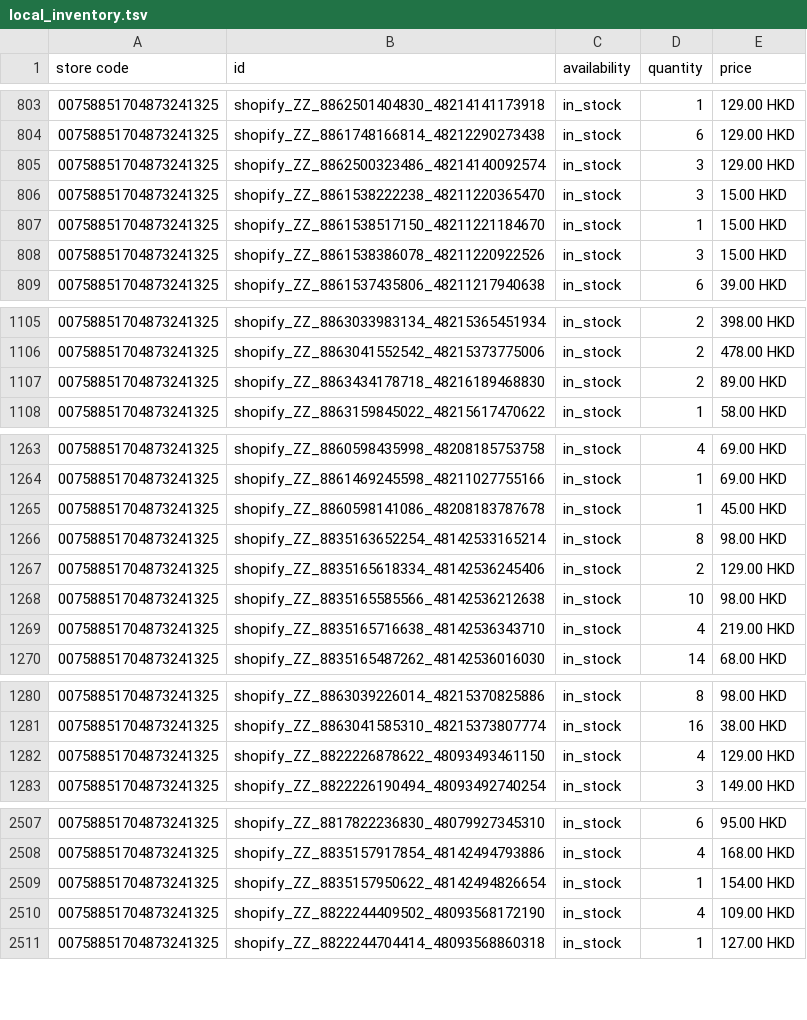
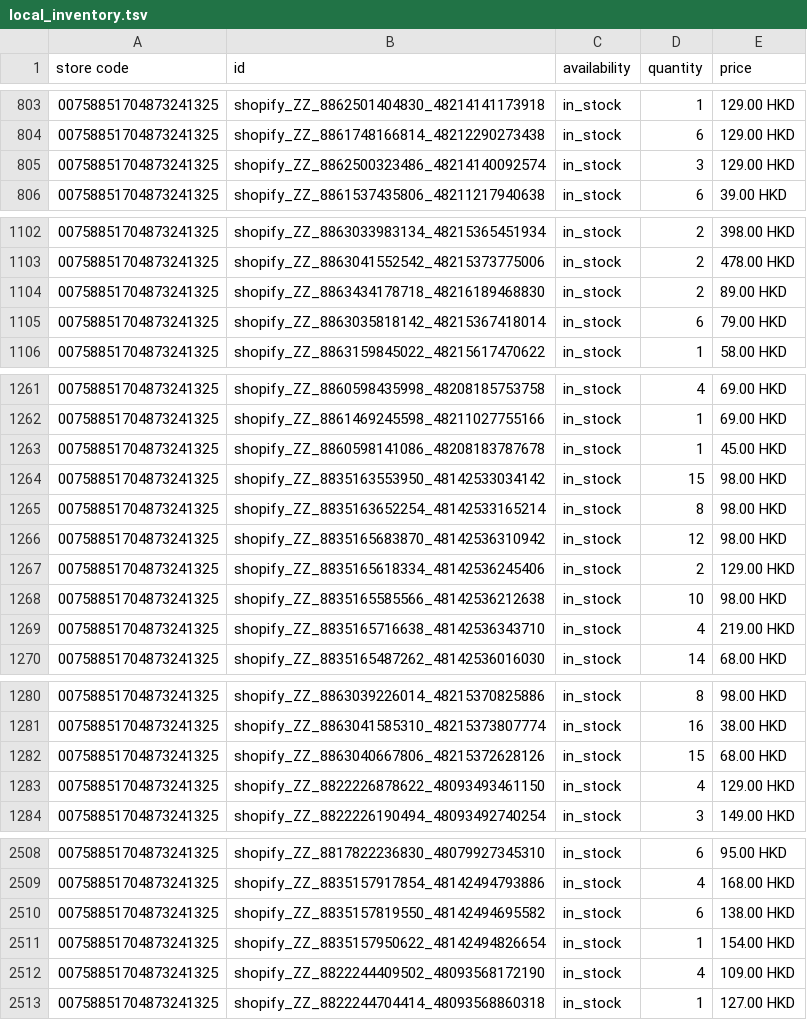
Before and after one commit to edberli/ouji-website, a TSV file: data/local_inventory.tsv, drawn as a sheet; only a part is shown, gaps mark what is left out; removed rows and columns are numbered as before the commit, all else as after; the diff covers the shown part only; the diff names each change by its address in the sheet, - before the commit and + after, or states it on an @@ line.

Commit message:
觀塘本地存貨 feed 每日更新 2026-09-10

```diff
--- a/data/local_inventory.tsv
+++ b/data/local_inventory.tsv
-row 806: 00758851704873241325 | shopify_ZZ_8861538222238_48211220365470 | in_stock | 3 | 15.00 HKD
-row 807: 00758851704873241325 | shopify_ZZ_8861538517150_48211221184670 | in_stock | 1 | 15.00 HKD
-row 808: 00758851704873241325 | shopify_ZZ_8861538386078_48211220922526 | in_stock | 3 | 15.00 HKD
+row 1105: 00758851704873241325 | shopify_ZZ_8863035818142_48215367418014 | in_stock | 6 | 79.00 HKD
+row 1264: 00758851704873241325 | shopify_ZZ_8835163553950_48142533034142 | in_stock | 15 | 98.00 HKD
+row 1266: 00758851704873241325 | shopify_ZZ_8835165683870_48142536310942 | in_stock | 12 | 98.00 HKD
+row 1282: 00758851704873241325 | shopify_ZZ_8863040667806_48215372628126 | in_stock | 15 | 68.00 HKD
+row 2510: 00758851704873241325 | shopify_ZZ_8835157819550_48142494695582 | in_stock | 6 | 138.00 HKD
```
Also changed, not shown: 11 edited cells elsewhere in this file.
